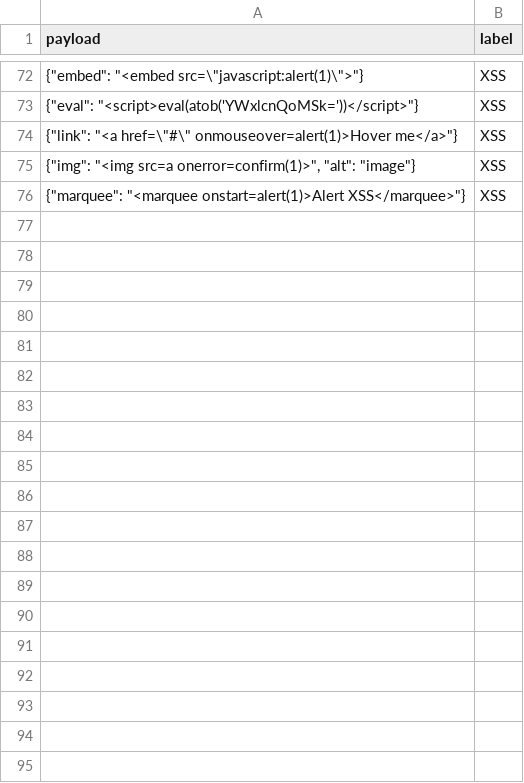
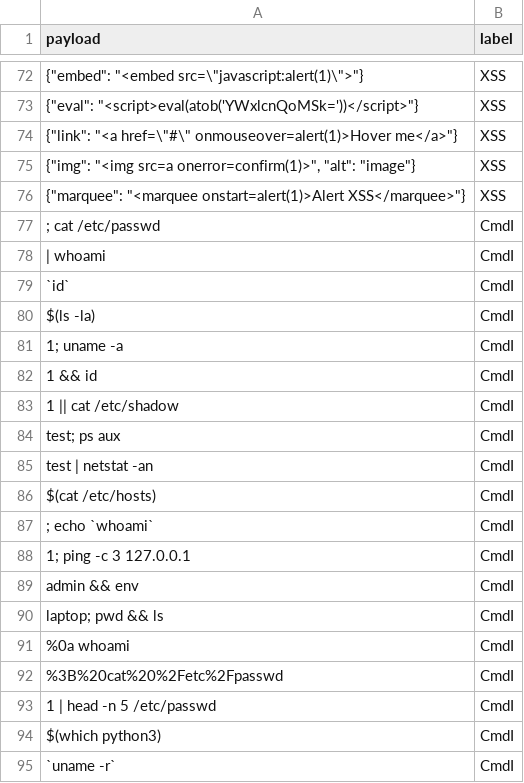
Before and after one commit to chinh-nguyen1/AIHoneypot, a CSV file: 3_ai_engine/data/raw/dataset.csv, drawn as a sheet; only a part is shown, gaps mark what is left out; the diff covers the shown part only; the diff names each change by its address in the sheet, - before the commit and + after, or states it on an @@ line.

```diff
--- a/3_ai_engine/data/raw/dataset.csv
+++ b/3_ai_engine/data/raw/dataset.csv
+row 77: ; cat /etc/passwd | CmdI
+row 78: | whoami | CmdI
+row 79: `id` | CmdI
+row 80: $(ls -la) | CmdI
+row 81: 1; uname -a | CmdI
+row 82: 1 && id | CmdI
+row 83: 1 || cat /etc/shadow | CmdI
+row 84: test; ps aux | CmdI
+row 85: test | netstat -an | CmdI
+row 86: $(cat /etc/hosts) | CmdI
+row 87: ; echo `whoami` | CmdI
+row 88: 1; ping -c 3 127.0.0.1 | CmdI
+row 89: admin && env | CmdI
+row 90: laptop; pwd && ls | CmdI
+row 91: %0a whoami | CmdI
+row 92: %3B%20cat%20%2Fetc%2Fpasswd | CmdI
+row 93: 1 | head -n 5 /etc/passwd | CmdI
+row 94: $(which python3) | CmdI
+row 95: `uname -r` | CmdI
```
Also changed, not shown: 31 added rows elsewhere in this file, 10 other files.
